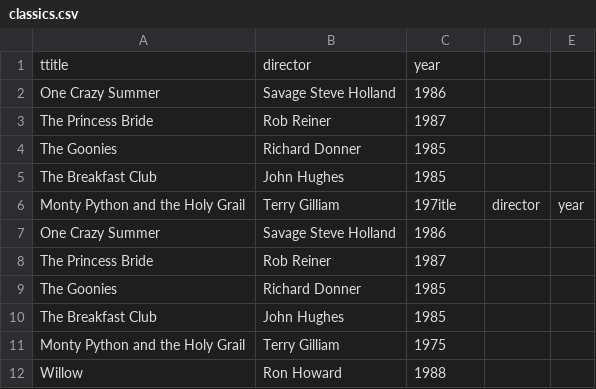
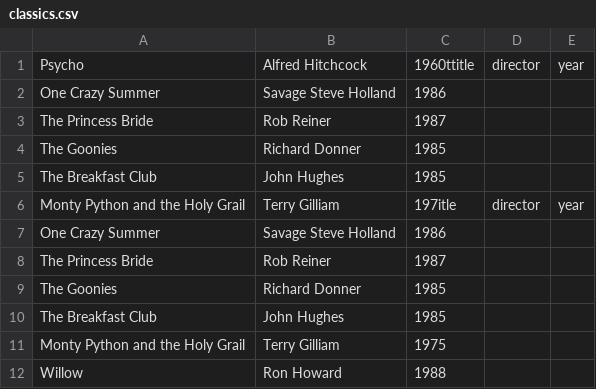
Before and after one commit to A6UD3L0/webflyx, a CSV file: classics.csv, drawn as a sheet.

```diff
--- a/classics.csv
+++ b/classics.csv
@@ -1,2 +1,2 @@
-ttitle, director, year
+Psycho, Alfred Hitchcock, 1960ttitle, director, year
 One Crazy Summer, Savage Steve Holland, 1986
```
